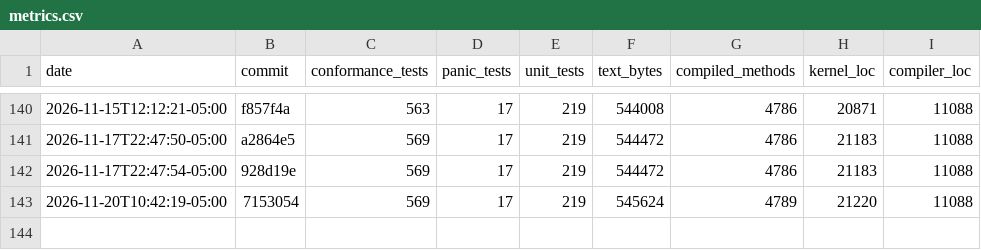
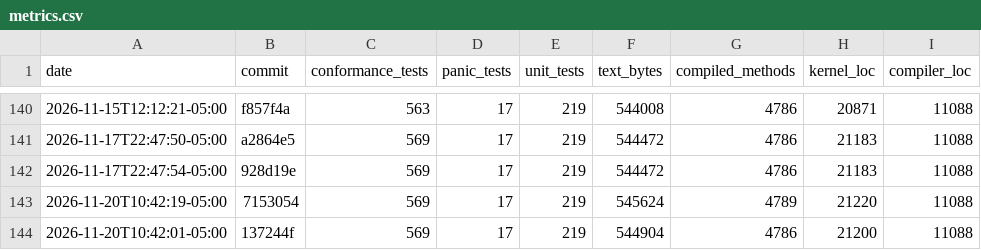
Before and after one commit to JackFurton/who-would-build-a-kernel-in-java, a CSV file: metrics.csv, drawn as a sheet; only a part is shown, gaps mark what is left out; the diff names each change by its address in the sheet, - before the commit and + after, or states it on an @@ line.

```diff
--- a/metrics.csv
+++ b/metrics.csv
+row 144: 2026-11-20T10:42:01-05:00 | 137244f | 569 | 17 | 219 | 544904 | 4786 | 21200 | 11088
```
Also changed, not shown: 6 other files.
